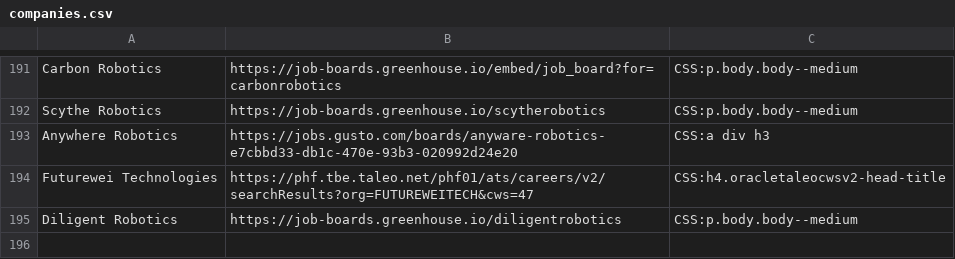
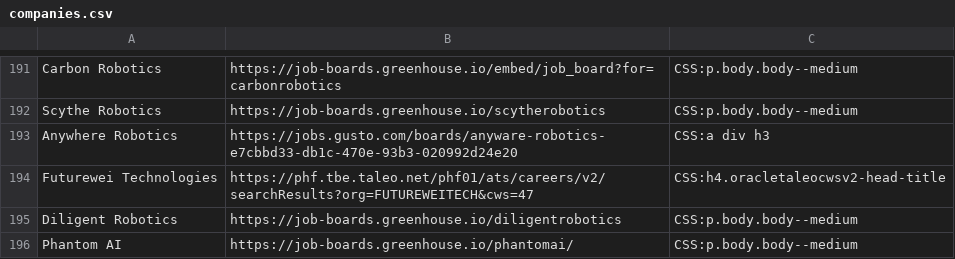
Before and after one commit to Ph1so/phlux2.0, a CSV file: companies.csv, drawn as a sheet; only a part is shown, gaps mark what is left out; the diff names each change by its address in the sheet, - before the commit and + after, or states it on an @@ line.

Commit message:
phantom ai

```diff
--- a/companies.csv
+++ b/companies.csv
+row 196: Phantom AI | https://job-boards.greenhouse.io/phantomai/ | CSS:p.body.body--medium
```
